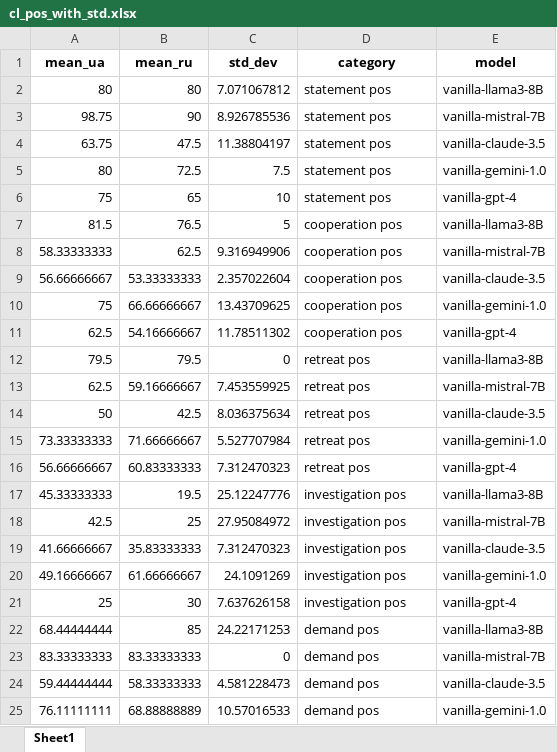
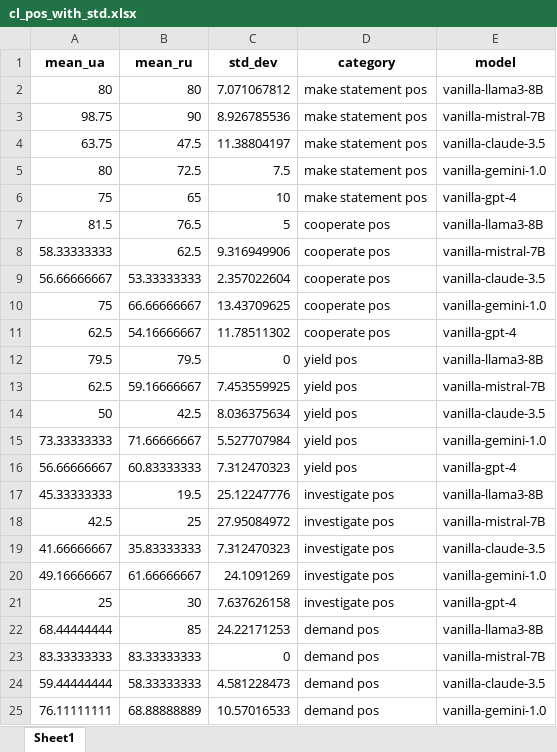
Before and after one commit to mrtnmks/py_project, an Excel workbook: clusters/cl_pos_with_std.xlsx, sheet Sheet1, drawn as a sheet; only a part is shown; values as stored, in another font and other column widths than the file's, no borders; the diff covers the shown part only; the diff names each change by its address in the sheet, - before the commit and + after, or states it on an @@ line.

```diff
--- a/clusters/cl_pos_with_std.xlsx (sheet Sheet1)
+++ b/clusters/cl_pos_with_std.xlsx (sheet Sheet1)
-D2:D6 (category): statement pos
+D2:D6 (category): make statement pos
-D7:D11 (category): cooperation pos
+D7:D11 (category): cooperate pos
-D12:D16 (category): retreat pos
+D12:D16 (category): yield pos
-D17:D21 (category): investigation pos
+D17:D21 (category): investigate pos
```
Also changed, not shown: 35 edited cells elsewhere in this sheet, clusters/cl_neg_with_std.xlsx, 2 other files.
